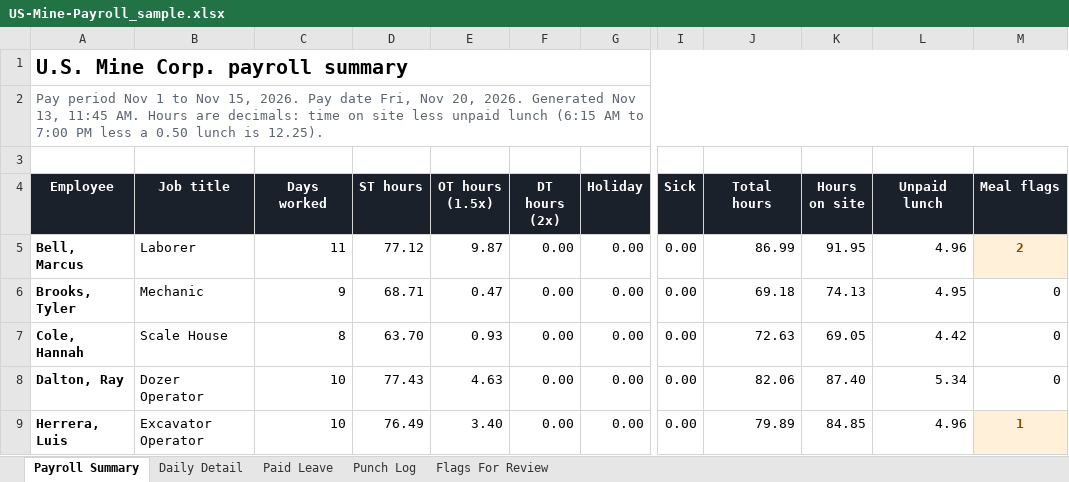
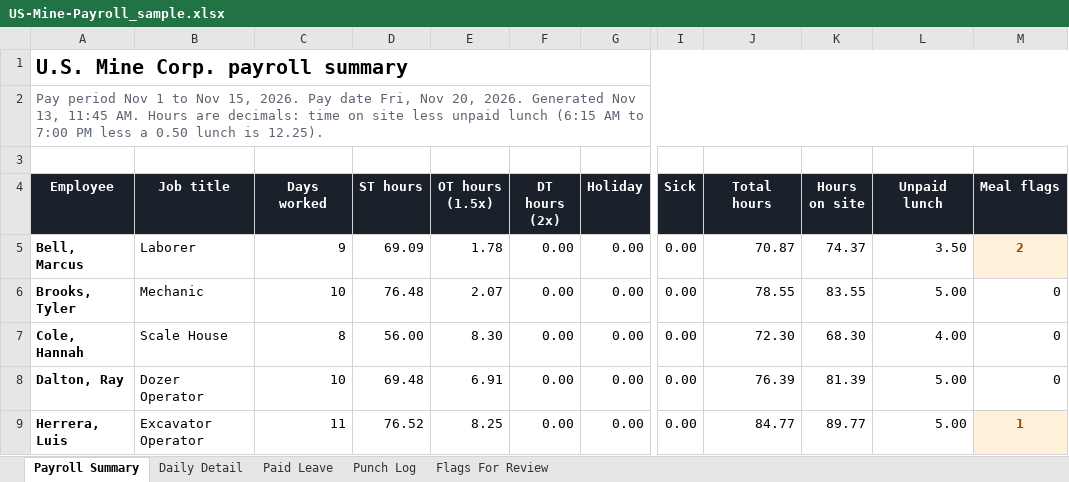
Before and after one commit to bIipn/US-Mine-Payroll-App, an Excel workbook: docs/samples/US-Mine-Payroll_sample.xlsx, sheet Payroll Summary, drawn as a sheet; only a part is shown, gaps mark what is left out; values as stored, in another font and other column widths than the file's, no borders; the diff covers the shown part only; the diff names each change by its address in the sheet, - before the commit and + after, or states it on an @@ line.

```diff
--- a/docs/samples/US-Mine-Payroll_sample.xlsx (sheet Payroll Summary)
+++ b/docs/samples/US-Mine-Payroll_sample.xlsx (sheet Payroll Summary)
-C5 (Days worked): 11
+C5 (Days worked): 9
-D5 (ST hours): 77.12
+D5 (ST hours): 69.09
-E5 (OT hours (1.5x)): 9.87
+E5 (OT hours (1.5x)): 1.78
-J5 (Total hours): 86.99
+J5 (Total hours): 70.87
-K5 (Hours on site): 91.95
+K5 (Hours on site): 74.37
-L5 (Unpaid lunch): 4.96
+L5 (Unpaid lunch): 3.50
-C6 (Days worked): 9
+C6 (Days worked): 10
-D6 (ST hours): 68.71
+D6 (ST hours): 76.48
-E6 (OT hours (1.5x)): 0.47
+E6 (OT hours (1.5x)): 2.07
-J6 (Total hours): 69.18
+J6 (Total hours): 78.55
-K6 (Hours on site): 74.13
+K6 (Hours on site): 83.55
-L6 (Unpaid lunch): 4.95
+L6 (Unpaid lunch): 5.00
-D7 (ST hours): 63.70
+D7 (ST hours): 56.00
-E7 (OT hours (1.5x)): 0.93
+E7 (OT hours (1.5x)): 8.30
-J7 (Total hours): 72.63
+J7 (Total hours): 72.30
-K7 (Hours on site): 69.05
+K7 (Hours on site): 68.30
-L7 (Unpaid lunch): 4.42
+L7 (Unpaid lunch): 4.00
-D8 (ST hours): 77.43
+D8 (ST hours): 69.48
-E8 (OT hours (1.5x)): 4.63
+E8 (OT hours (1.5x)): 6.91
-J8 (Total hours): 82.06
+J8 (Total hours): 76.39
-K8 (Hours on site): 87.40
+K8 (Hours on site): 81.39
-L8 (Unpaid lunch): 5.34
+L8 (Unpaid lunch): 5.00
-C9 (Days worked): 10
+C9 (Days worked): 11
-D9 (ST hours): 76.49
+D9 (ST hours): 76.52
-E9 (OT hours (1.5x)): 3.40
+E9 (OT hours (1.5x)): 8.25
-J9 (Total hours): 79.89
+J9 (Total hours): 84.77
-K9 (Hours on site): 84.85
+K9 (Hours on site): 89.77
-L9 (Unpaid lunch): 4.96
+L9 (Unpaid lunch): 5.00
```
Also changed, not shown: 60 edited cells and cell formats elsewhere in this sheet, sheet Punch Log, sheet Daily Detail, sheet Flags For Review, docs/samples/US-Mine-Safety-Log_sample.xlsx, 28 other files.
